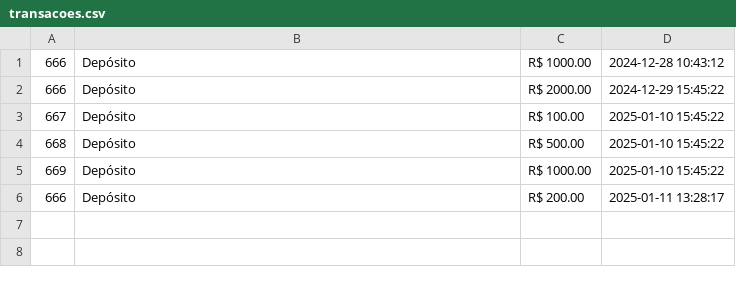
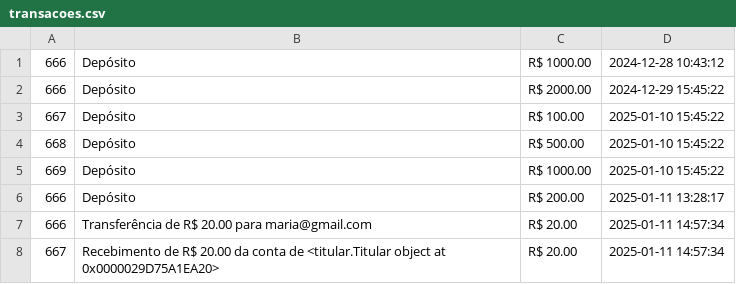
Before and after one commit to joaoalves31/ProjetoPOO, a CSV file: transacoes.csv, drawn as a sheet.

```diff
--- a/transacoes.csv
+++ b/transacoes.csv
@@ -6 +6,3 @@
 666,Depósito,R$ 200.00,2025-01-11 13:28:17
+666,Transferência de R$ 20.00 para maria@gmail.com,R$ 20.00,2025-01-11 14:57:34
+667,Recebimento de R$ 20.00 da conta de <titular.Titular object at 0x0000029D75A1EA20>,R$ 20.00,2025-01-11 14:57:34
```
Also changed, not shown: 7 other files.
